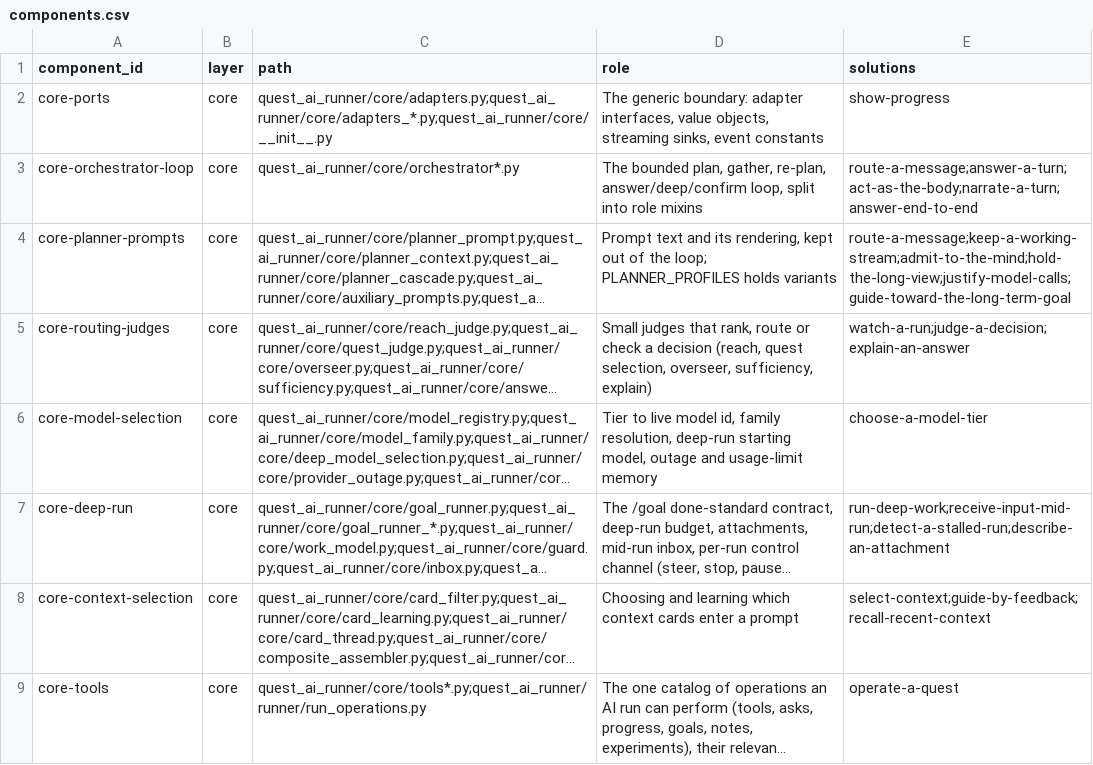
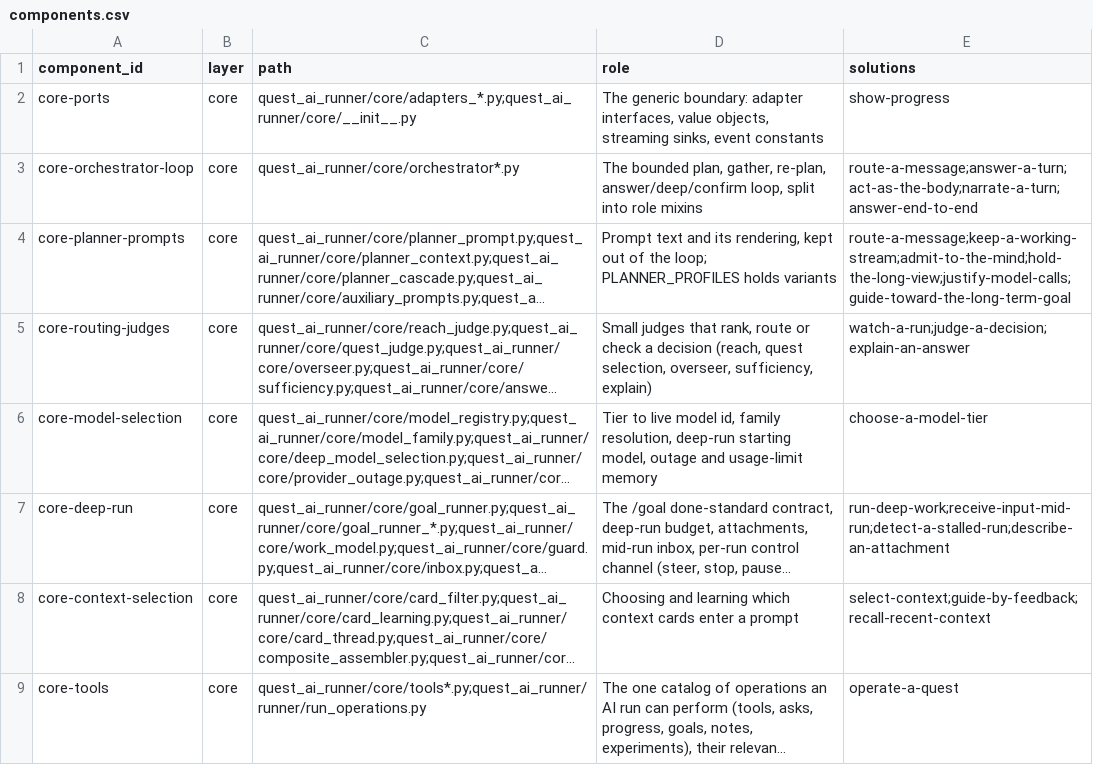
Before and after one commit to SpiritualData/quest-ai-runner, a CSV file: esoi/components.csv, drawn as a sheet; only a part is shown; long unchanged cells end in ….

```diff
--- a/esoi/components.csv
+++ b/esoi/components.csv
@@ -1,3 +1,3 @@
 component_id,layer,path,role,solutions
-core-ports,core,quest_ai_runner/core/adapters.py;quest_ai_runner/core/adapters_*.py;quest_ai_runner/core/__init__.py,"The generic boundary: adapter interfaces, value objects, streaming sinks, event constants",show-progress
+core-ports,core,quest_ai_runner/core/adapters_*.py;quest_ai_runner/core/__init__.py,"The generic boundary: adapter interfaces, value objects, streaming sinks, event constants",show-progress
 core-orchestrator-loop,core,quest_ai_runner/core/orchestrator*.py,"The bounded plan, gather, re-plan, answer/deep/confirm loop, split into role mixins",route-a-message;answer-a-turn;act-as-the-body;narrate-a-turn;answer-end-to-end
```
Also changed, not shown: esoi/tracker/implementations.csv, 41 other files.
